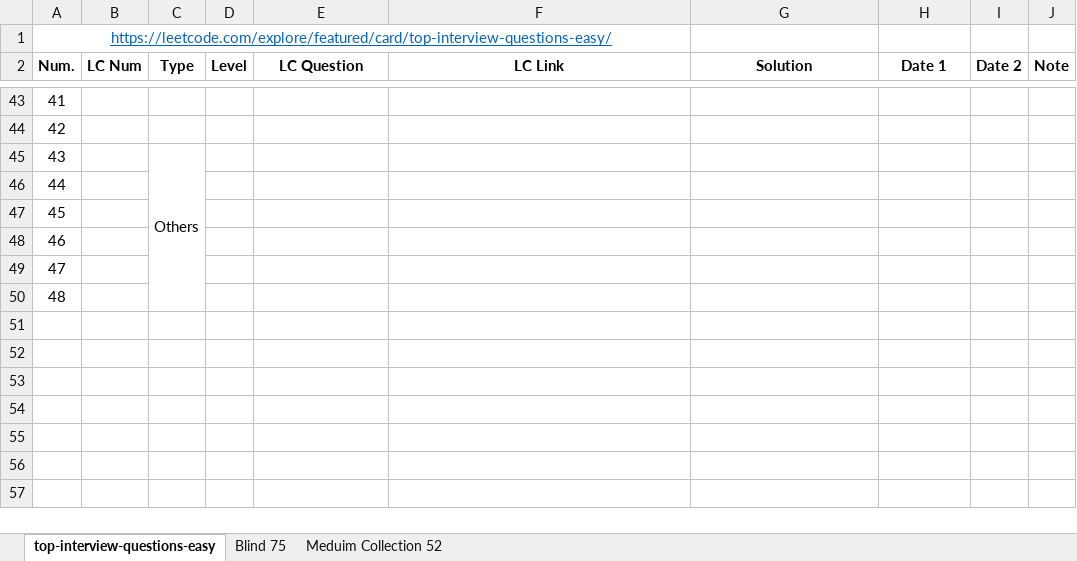
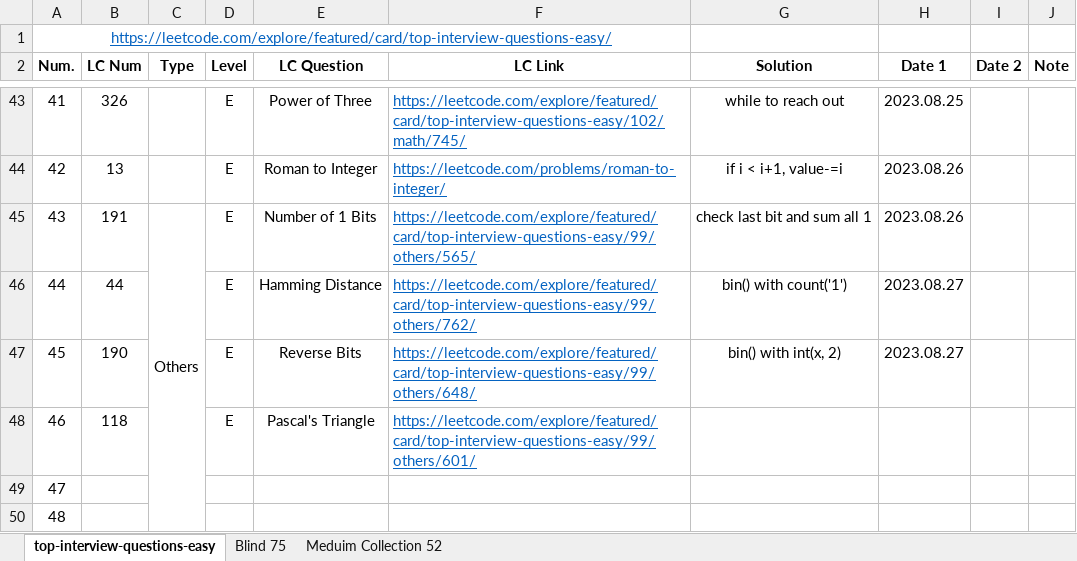
Before and after one commit to Ylieo816/Learning-Leetcode, an Excel workbook: LC Practice Progress.xlsx, sheet top-interview-questions-easy, drawn as a sheet; only a part is shown, gaps mark what is left out; values as stored, in another font and other column widths than the file's, no borders; the diff covers the shown part only; the diff names each change by its address in the sheet, - before the commit and + after, or states it on an @@ line.

Commit message:
Practice Leetcode on 20230827

```diff
--- a/LC Practice Progress.xlsx (sheet top-interview-questions-easy)
+++ b/LC Practice Progress.xlsx (sheet top-interview-questions-easy)
-B43 (LC Num): (empty)
+B43 (LC Num): 326
-D43:D48 (Level): (empty)
+D43:D48 (Level): E
-E43 (LC Question): (empty)
+E43 (LC Question): Power of Three
-F43 (LC Link): (empty)
+F43 (LC Link): https://leetcode.com/explore/featured/card/top-interview-questions-easy/102/math/745/
-G43 (Solution): (empty)
+G43 (Solution): while to reach out
-H43 (Date 1): (empty)
+H43 (Date 1): 2023.08.25
-B44 (LC Num): (empty)
+B44 (LC Num): 13
-E44 (LC Question): (empty)
+E44 (LC Question): Roman to Integer
-F44 (LC Link): (empty)
+F44 (LC Link): https://leetcode.com/problems/roman-to-integer/
-G44 (Solution): (empty)
+G44 (Solution): if i < i+1, value-=i
-H44:H45 (Date 1): (empty)
+H44:H45 (Date 1): 2023.08.26
-B45 (LC Num): (empty)
+B45 (LC Num): 191
-E45 (LC Question): (empty)
+E45 (LC Question): Number of 1 Bits
-F45 (LC Link): (empty)
+F45 (LC Link): https://leetcode.com/explore/featured/card/top-interview-questions-easy/99/others/565/
-G45 (Solution): (empty)
+G45 (Solution): check last bit and sum all 1
-B46 (LC Num): (empty)
+B46 (LC Num): 44
-E46 (LC Question): (empty)
+E46 (LC Question): Hamming Distance
-F46 (LC Link): (empty)
+F46 (LC Link): https://leetcode.com/explore/featured/card/top-interview-questions-easy/99/others/762/
-G46 (Solution): (empty)
+G46 (Solution): bin() with count('1')
-H46:H47 (Date 1): (empty)
+H46:H47 (Date 1): 2023.08.27
-B47 (LC Num): (empty)
+B47 (LC Num): 190
-E47 (LC Question): (empty)
+E47 (LC Question): Reverse Bits
-F47 (LC Link): (empty)
+F47 (LC Link): https://leetcode.com/explore/featured/card/top-interview-questions-easy/99/others/648/
-G47 (Solution): (empty)
+G47 (Solution): bin() with int(x, 2)
-B48 (LC Num): (empty)
+B48 (LC Num): 118
-E48 (LC Question): (empty)
+E48 (LC Question): Pascal's Triangle
-F48 (LC Link): (empty)
+F48 (LC Link): https://leetcode.com/explore/featured/card/top-interview-questions-easy/99/others/601/
```
Also changed, not shown: 36 edited cells elsewhere in this sheet, 3 other files.
